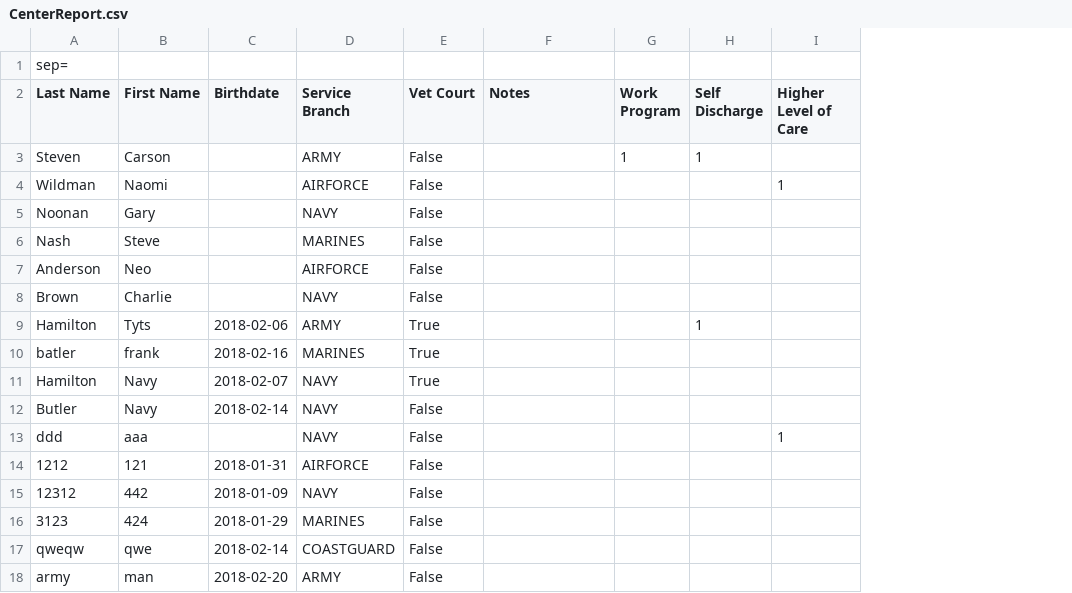
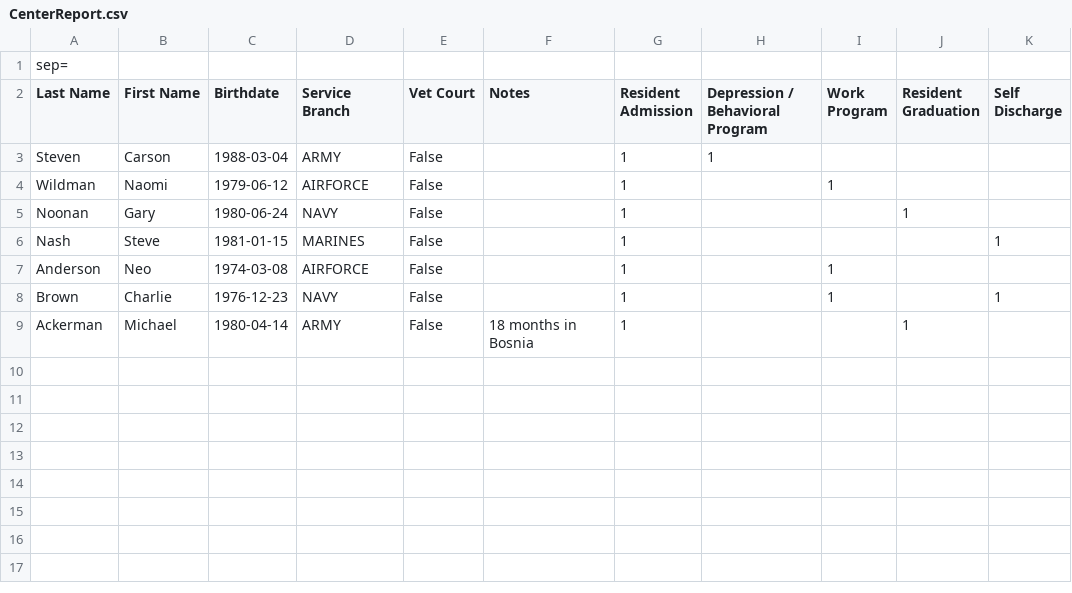
Before and after one commit to citruslogic/FIVEstarVC, a CSV file: FIVESTARVC/Content/CenterReport.csv, drawn as a sheet; removed rows and columns are numbered as before the commit, all else as after; the diff names each change by its address in the sheet, - before the commit and + after, or states it on an @@ line.

```diff
--- a/FIVESTARVC/Content/CenterReport.csv
+++ b/FIVESTARVC/Content/CenterReport.csv
+column G (Resident Admission), rows 3-8: all 1
+column H (Depression / Behavioral Program), row 3: 1
+column J (Resident Graduation), row 5: 1
-column I (Higher Level of Care), row 4: 1
-C3 (Birthdate): (empty)
+C3 (Birthdate): 1988-03-04
-I3 (Work Program): 1
+I3 (Work Program): (empty)
-K3 (Self Discharge): 1
+K3 (Self Discharge): (empty)
-C4 (Birthdate): (empty)
+C4 (Birthdate): 1979-06-12
-I4 (Work Program): (empty)
+I4 (Work Program): 1
-C5 (Birthdate): (empty)
+C5 (Birthdate): 1980-06-24
-C6 (Birthdate): (empty)
+C6 (Birthdate): 1981-01-15
-K6 (Self Discharge): (empty)
+K6 (Self Discharge): 1
-C7 (Birthdate): (empty)
+C7 (Birthdate): 1974-03-08
-I7:I8 (Work Program): (empty)
+I7:I8 (Work Program): 1
-C8 (Birthdate): (empty)
+C8 (Birthdate): 1976-12-23
-K8 (Self Discharge): (empty)
+K8 (Self Discharge): 1
-row 9: Hamilton | Tyts | 2018-02-06 | ARMY | True |  |  | 1
-row 10: batler | frank | 2018-02-16 | MARINES | True
-row 11: Hamilton | Navy | 2018-02-07 | NAVY | True
-row 12: Butler | Navy | 2018-02-14 | NAVY | False
-row 13: ddd | aaa |  | NAVY | False |  |  |  | 1
-row 14: 1212 | 121 | 2018-01-31 | AIRFORCE | False
-row 15: 12312 | 442 | 2018-01-09 | NAVY | False
-row 16: 3123 | 424 | 2018-01-29 | MARINES | False
-row 17: qweqw | qwe | 2018-02-14 | COASTGUARD | False
-row 18: army | man | 2018-02-20 | ARMY | False
+row 9: Ackerman | Michael | 1980-04-14 | ARMY | False | 18 months in Bosnia | 1 |  |  | 1
```
Also changed, not shown: 18 other files.
